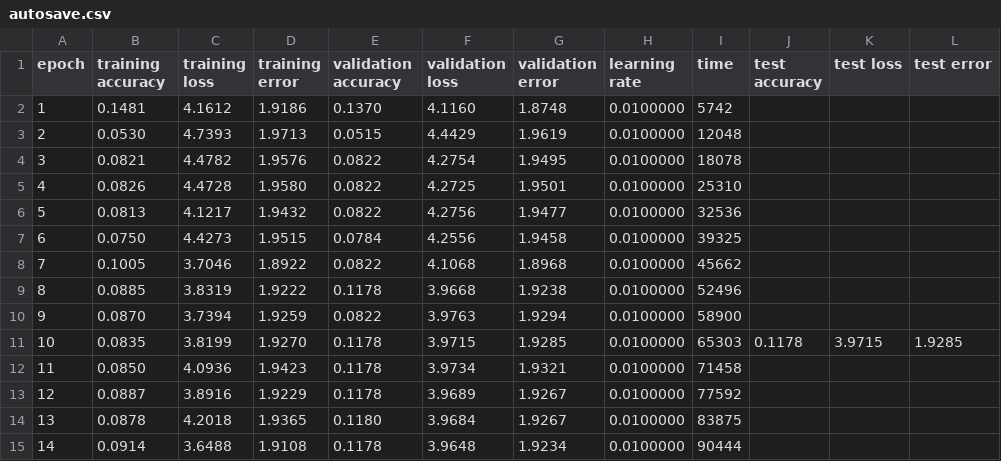
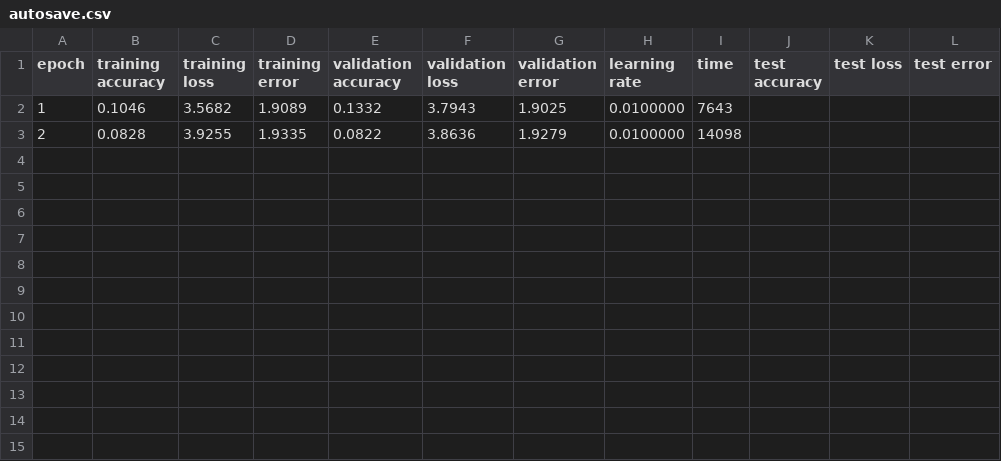
Before and after one commit to DeerBear/neural-api, a CSV file: delphi/examples-kan/SimpleNLP/autosave.csv, drawn as a sheet.

```diff
--- a/delphi/examples-kan/SimpleNLP/autosave.csv
+++ b/delphi/examples-kan/SimpleNLP/autosave.csv
@@ -1,15 +1,3 @@
 epoch,training accuracy,training loss,training error,validation accuracy,validation loss,validation error,learning rate,time,test accuracy,test loss,test error
-1,0.1481,4.1612,1.9186,0.1370,4.1160,1.8748,0.0100000,5742,,,
-2,0.0530,4.7393,1.9713,0.0515,4.4429,1.9619,0.0100000,12048,,,
-3,0.0821,4.4782,1.9576,0.0822,4.2754,1.9495,0.0100000,18078,,,
-4,0.0826,4.4728,1.9580,0.0822,4.2725,1.9501,0.0100000,25310,,,
-5,0.0813,4.1217,1.9432,0.0822,4.2756,1.9477,0.0100000,32536,,,
-6,0.0750,4.4273,1.9515,0.0784,4.2556,1.9458,0.0100000,39325,,,
-7,0.1005,3.7046,1.8922,0.0822,4.1068,1.8968,0.0100000,45662,,,
-8,0.0885,3.8319,1.9222,0.1178,3.9668,1.9238,0.0100000,52496,,,
-9,0.0870,3.7394,1.9259,0.0822,3.9763,1.9294,0.0100000,58900,,,
-10,0.0835,3.8199,1.9270,0.1178,3.9715,1.9285,0.0100000,65303,0.1178,3.9715,1.9285
-11,0.0850,4.0936,1.9423,0.1178,3.9734,1.9321,0.0100000,71458,,,
-12,0.0887,3.8916,1.9229,0.1178,3.9689,1.9267,0.0100000,77592,,,
-13,0.0878,4.2018,1.9365,0.1180,3.9684,1.9267,0.0100000,83875,,,
-14,0.0914,3.6488,1.9108,0.1178,3.9648,1.9234,0.0100000,90444,,,
+1,0.1046,3.5682,1.9089,0.1332,3.7943,1.9025,0.0100000,7643,,,
+2,0.0828,3.9255,1.9335,0.0822,3.8636,1.9279,0.0100000,14098,,,
```
Also changed, not shown: 2 other files.
